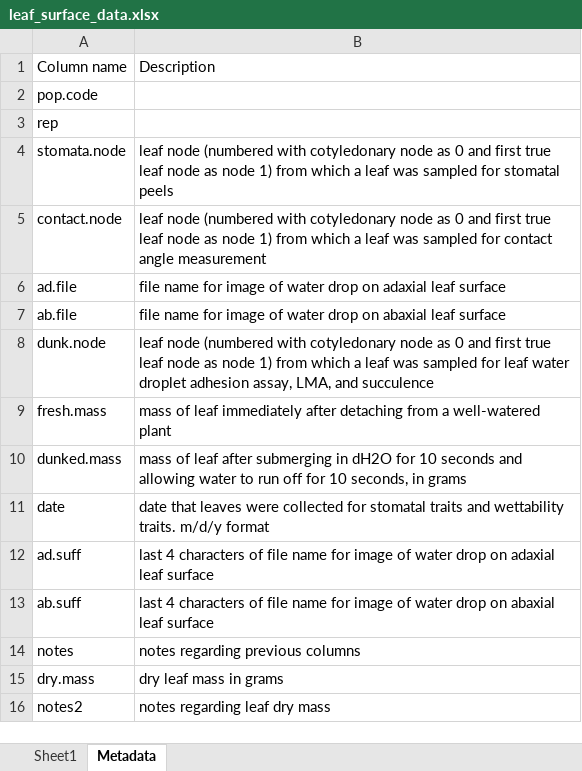
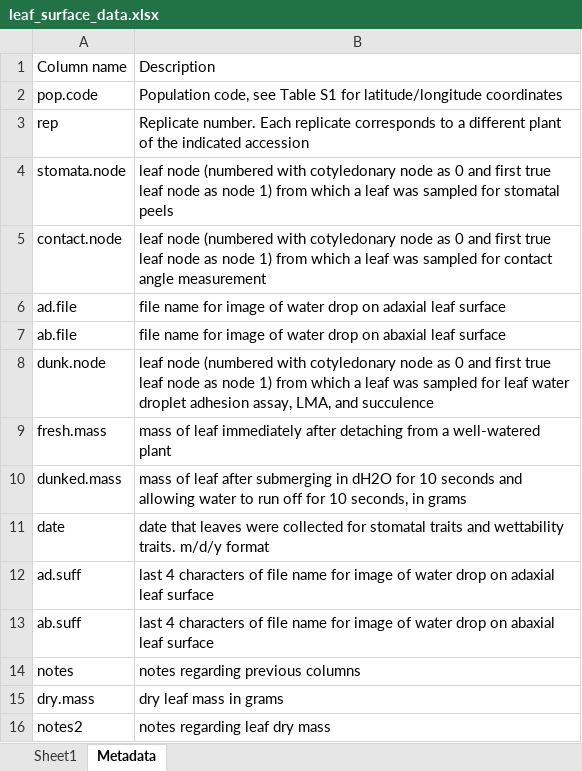
Before and after one commit to plunkert/Salt-spray-adaptation-2025, an Excel workbook: Data/leaf_surface_data.xlsx, sheet Metadata, drawn as a sheet; values as stored, in another font and other column widths than the file's, no borders; the diff names each change by its address in the sheet, - before the commit and + after, or states it on an @@ line.

```diff
--- a/Data/leaf_surface_data.xlsx (sheet Metadata)
+++ b/Data/leaf_surface_data.xlsx (sheet Metadata)
-B2: (empty)
+B2: Population code, see Table S1 for latitude/longitude coordinates
-B3: (empty)
+B3: Replicate number. Each replicate corresponds to a different plant of the indicated accession
```
Also changed, not shown: Data/Contact Angle Measurements.xlsx, 17 other files.
